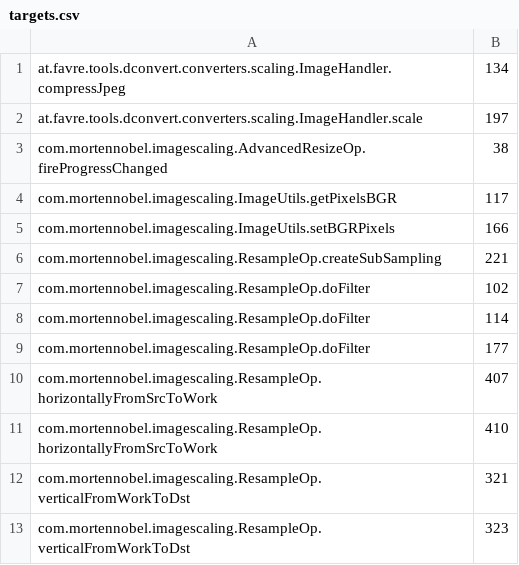
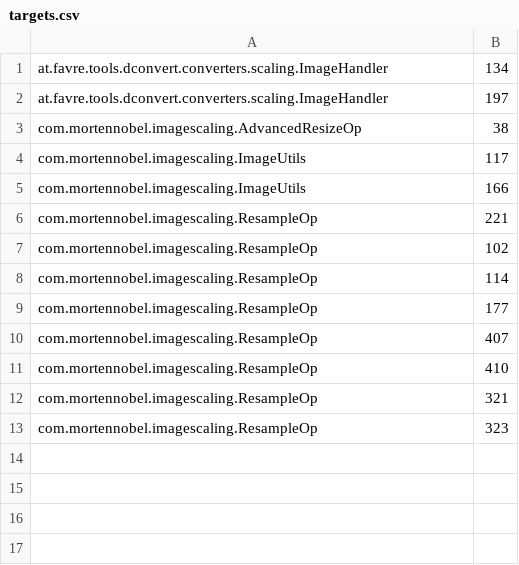
Before and after one commit to miguelvelezmj25/density-converter, a CSV file: .data/tracing/targets.csv, drawn as a sheet.

Commit message:
updated targets

```diff
--- a/.data/tracing/targets.csv
+++ b/.data/tracing/targets.csv
@@ -1,13 +1,13 @@
-at.favre.tools.dconvert.converters.scaling.ImageHandler.compressJpeg,134
-at.favre.tools.dconvert.converters.scaling.ImageHandler.scale,197
-com.mortennobel.imagescaling.AdvancedResizeOp.fireProgressChanged,38
-com.mortennobel.imagescaling.ImageUtils.getPixelsBGR,117
-com.mortennobel.imagescaling.ImageUtils.setBGRPixels,166
-com.mortennobel.imagescaling.ResampleOp.createSubSampling,221
-com.mortennobel.imagescaling.ResampleOp.doFilter,102
-com.mortennobel.imagescaling.ResampleOp.doFilter,114
-com.mortennobel.imagescaling.ResampleOp.doFilter,177
-com.mortennobel.imagescaling.ResampleOp.horizontallyFromSrcToWork,407
-com.mortennobel.imagescaling.ResampleOp.horizontallyFromSrcToWork,410
-com.mortennobel.imagescaling.ResampleOp.verticalFromWorkToDst,321
-com.mortennobel.imagescaling.ResampleOp.verticalFromWorkToDst,323
+at.favre.tools.dconvert.converters.scaling.ImageHandler,134
+at.favre.tools.dconvert.converters.scaling.ImageHandler,197
+com.mortennobel.imagescaling.AdvancedResizeOp,38
+com.mortennobel.imagescaling.ImageUtils,117
+com.mortennobel.imagescaling.ImageUtils,166
+com.mortennobel.imagescaling.ResampleOp,221
+com.mortennobel.imagescaling.ResampleOp,102
+com.mortennobel.imagescaling.ResampleOp,114
+com.mortennobel.imagescaling.ResampleOp,177
+com.mortennobel.imagescaling.ResampleOp,407
+com.mortennobel.imagescaling.ResampleOp,410
+com.mortennobel.imagescaling.ResampleOp,321
+com.mortennobel.imagescaling.ResampleOp,323
```
